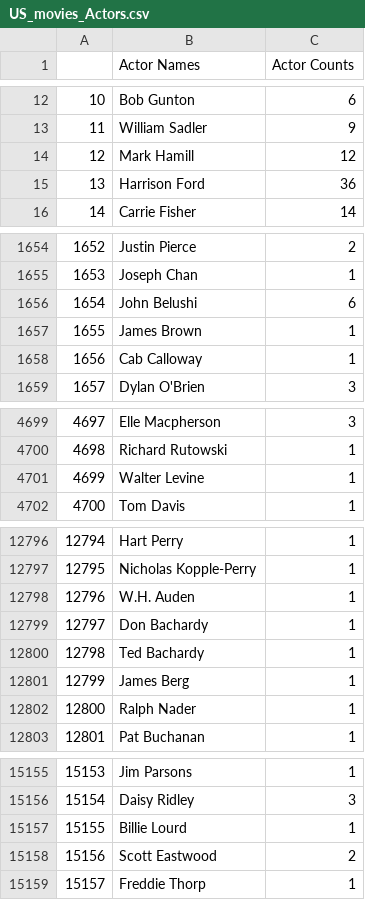
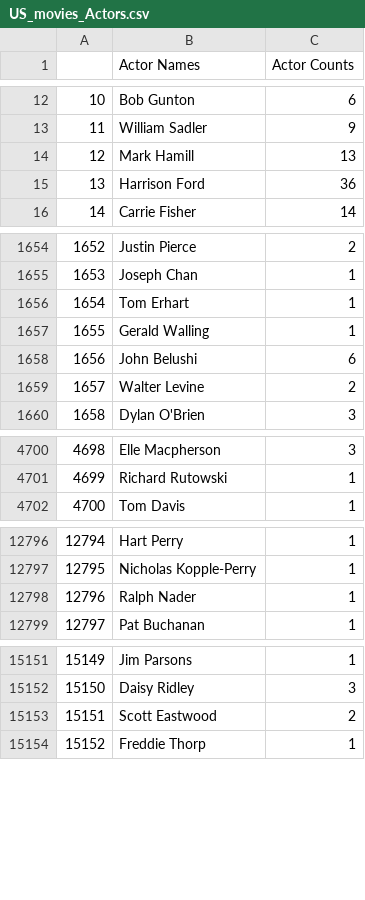
Before and after one commit to TanvirB/Project_Films, a CSV file: Resources/US_movies_Actors.csv, drawn as a sheet; only a part is shown, gaps mark what is left out; removed rows and columns are numbered as before the commit, all else as after; the diff covers the shown part only; the diff names each change by its address in the sheet, - before the commit and + after, or states it on an @@ line.

Commit message:
Modified Resource, Code; Add Figures; Organize Presentation

```diff
--- a/Resources/US_movies_Actors.csv
+++ b/Resources/US_movies_Actors.csv
-C14 (Actor Counts): 12
+C14 (Actor Counts): 13
+row 1656: 1654 | Tom Erhart | 1
+row 1657: 1655 | Gerald Walling | 1
@@ column A renumbered from row 1658 down @@
-row 1657: 1655 | James Brown | 1
-row 1658: 1656 | Cab Calloway | 1
+row 1659: 1657 | Walter Levine | 2
-row 4701: 4699 | Walter Levine | 1
-row 12798: 12796 | W.H. Auden | 1
-row 12799: 12797 | Don Bachardy | 1
-row 12800: 12798 | Ted Bachardy | 1
-row 12801: 12799 | James Berg | 1
-row 15157: 15155 | Billie Lourd | 1
```
Also changed, not shown: 1 moved row and 3 edited cells elsewhere in this file, Resources/US_movies_Genre.csv, Resources/US_movies_Production.csv, 12 other files.
